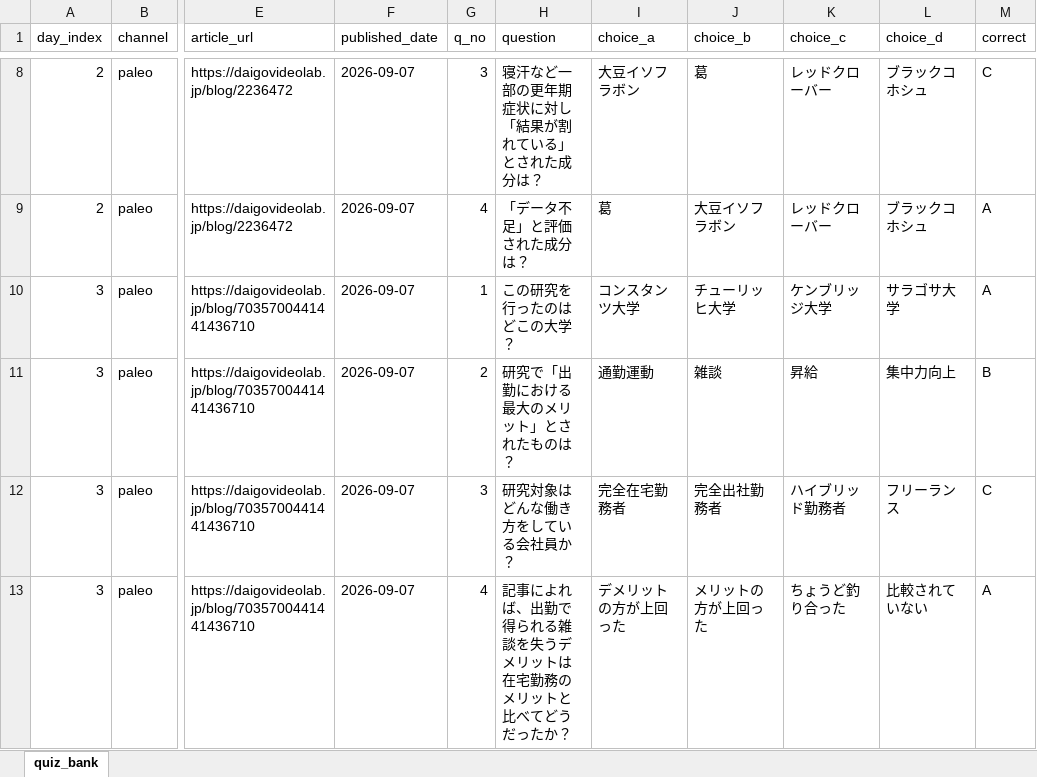
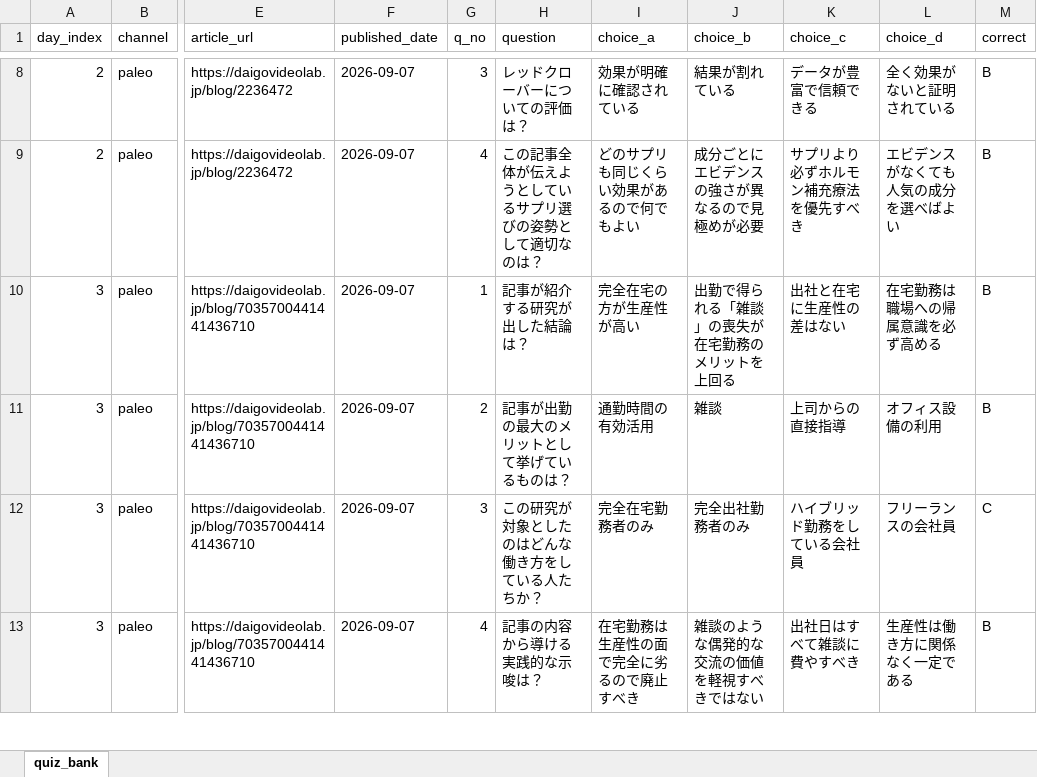
Before and after one commit to flex-moto/book-slack-cloud, an Excel workbook: data/quiz/quiz_bank.xlsx, sheet quiz_bank, drawn as a sheet; only a part is shown, gaps mark what is left out; values as stored, in another font and other column widths than the file's, no borders; the diff covers the shown part only; the diff names each change by its address in the sheet, - before the commit and + after, or states it on an @@ line.

```diff
--- a/data/quiz/quiz_bank.xlsx (sheet quiz_bank)
+++ b/data/quiz/quiz_bank.xlsx (sheet quiz_bank)
-H8 (question): 寝汗など一部の更年期症状に対し「結果が割れている」とされた成分は？
+H8 (question): レッドクローバーについての評価は？
-I8 (choice_a): 大豆イソフラボン
+I8 (choice_a): 効果が明確に確認されている
-J8 (choice_b): 葛
+J8 (choice_b): 結果が割れている
-K8 (choice_c): レッドクローバー
+K8 (choice_c): データが豊富で信頼できる
-L8 (choice_d): ブラックコホシュ
+L8 (choice_d): 全く効果がないと証明されている
-M8 (correct): C
+M8 (correct): B
-H9 (question): 「データ不足」と評価された成分は？
+H9 (question): この記事全体が伝えようとしているサプリ選びの姿勢として適切なのは？
-I9 (choice_a): 葛
+I9 (choice_a): どのサプリも同じくらい効果があるので何でもよい
-J9 (choice_b): 大豆イソフラボン
+J9 (choice_b): 成分ごとにエビデンスの強さが異なるので見極めが必要
-K9 (choice_c): レッドクローバー
+K9 (choice_c): サプリより必ずホルモン補充療法を優先すべき
-L9 (choice_d): ブラックコホシュ
+L9 (choice_d): エビデンスがなくても人気の成分を選べばよい
-M9:M10 (correct): A
+M9:M10 (correct): B
-H10 (question): この研究を行ったのはどこの大学？
+H10 (question): 記事が紹介する研究が出した結論は？
-I10 (choice_a): コンスタンツ大学
+I10 (choice_a): 完全在宅の方が生産性が高い
-J10 (choice_b): チューリッヒ大学
+J10 (choice_b): 出勤で得られる「雑談」の喪失が在宅勤務のメリットを上回る
-K10 (choice_c): ケンブリッジ大学
+K10 (choice_c): 出社と在宅に生産性の差はない
-L10 (choice_d): サラゴサ大学
+L10 (choice_d): 在宅勤務は職場への帰属意識を必ず高める
-H11 (question): 研究で「出勤における最大のメリット」とされたものは？
+H11 (question): 記事が出勤の最大のメリットとして挙げているものは？
-I11 (choice_a): 通勤運動
+I11 (choice_a): 通勤時間の有効活用
-K11 (choice_c): 昇給
+K11 (choice_c): 上司からの直接指導
-L11 (choice_d): 集中力向上
+L11 (choice_d): オフィス設備の利用
-H12 (question): 研究対象はどんな働き方をしている会社員か？
+H12 (question): この研究が対象としたのはどんな働き方をしている人たちか？
-I12 (choice_a): 完全在宅勤務者
+I12 (choice_a): 完全在宅勤務者のみ
-J12 (choice_b): 完全出社勤務者
+J12 (choice_b): 完全出社勤務者のみ
-K12 (choice_c): ハイブリッド勤務者
+K12 (choice_c): ハイブリッド勤務をしている会社員
-L12 (choice_d): フリーランス
+L12 (choice_d): フリーランスの会社員
-H13 (question): 記事によれば、出勤で得られる雑談を失うデメリットは在宅勤務のメリットと比べてどうだったか？
+H13 (question): 記事の内容から導ける実践的な示唆は？
-I13 (choice_a): デメリットの方が上回った
+I13 (choice_a): 在宅勤務は生産性の面で完全に劣るので廃止すべき
-J13 (choice_b): メリットの方が上回った
+J13 (choice_b): 雑談のような偶発的な交流の価値を軽視すべきではない
-K13 (choice_c): ちょうど釣り合った
+K13 (choice_c): 出社日はすべて雑談に費やすべき
-L13 (choice_d): 比較されていない
+L13 (choice_d): 生産性は働き方に関係なく一定である
-M13 (correct): A
+M13 (correct): B
```
Also changed, not shown: 3 added rows, 3 removed rows and 578 edited cells elsewhere in this sheet, 1 other file.
